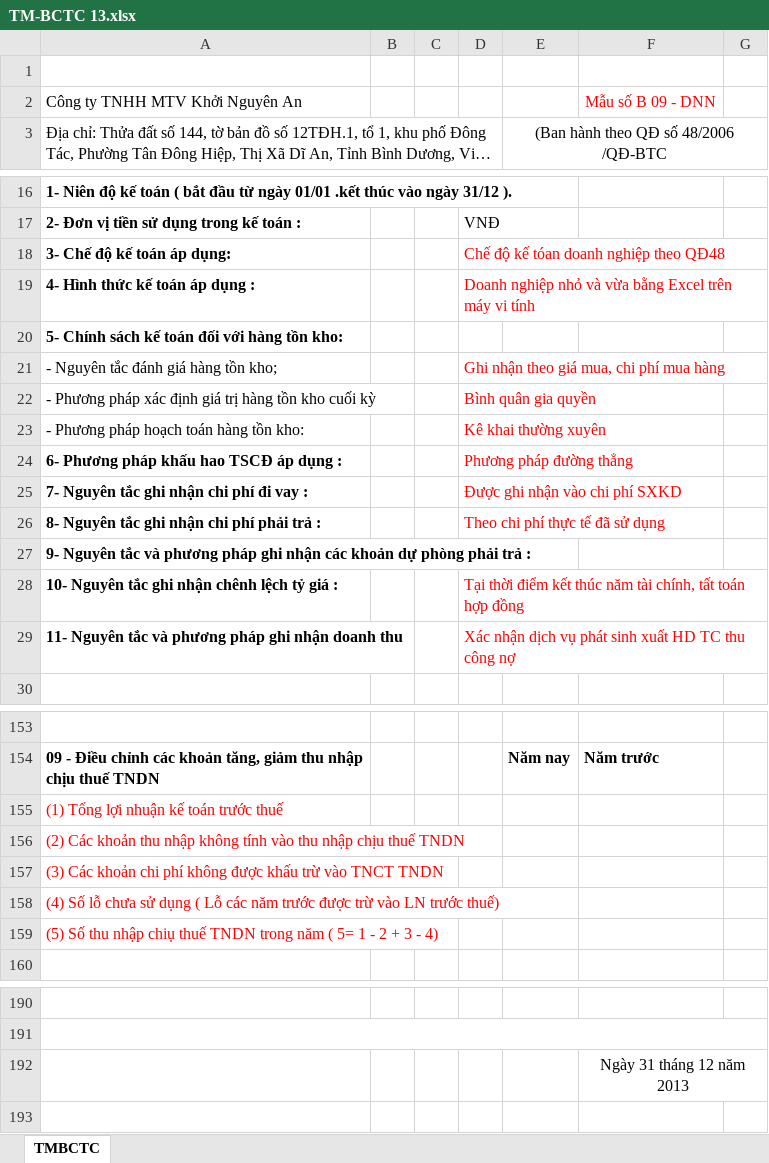
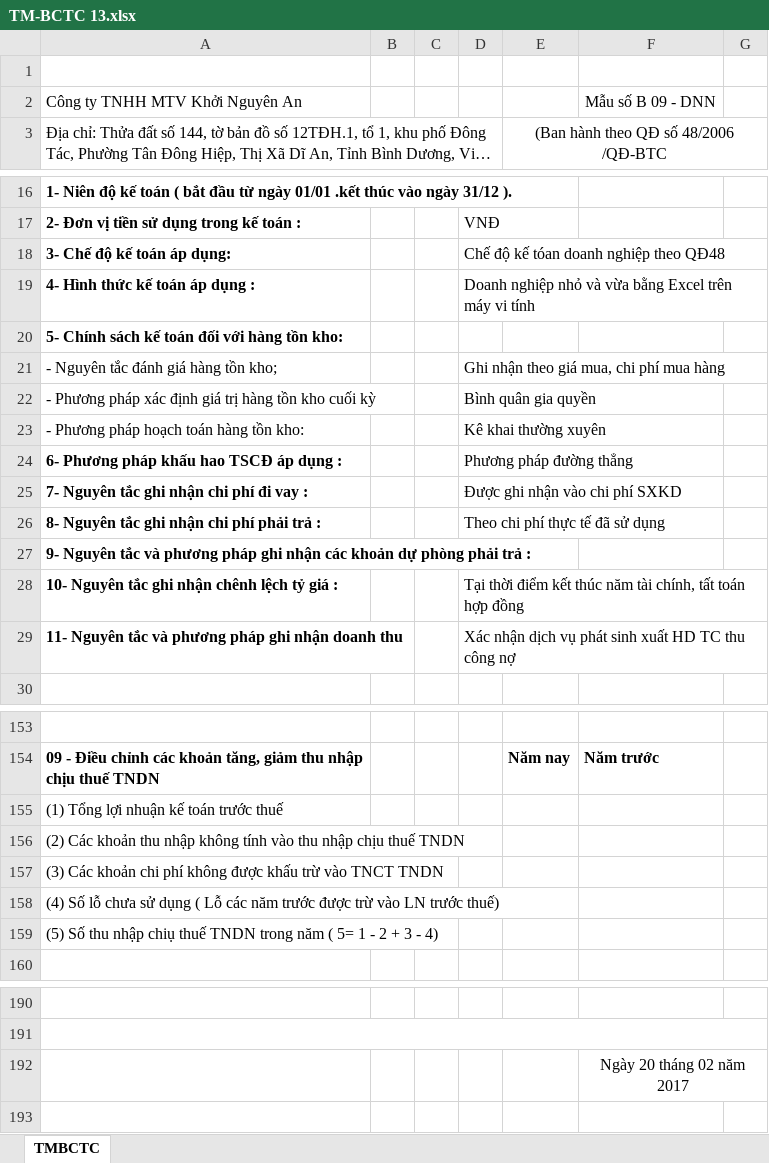
Before and after one commit to vuphuong11/KIM-DUNG-PHAT, an Excel workbook: SO SACH/3702076037/2013/TM-BCTC 13.xlsx, sheet TMBCTC, drawn as a sheet; only a part is shown, gaps mark what is left out; long unchanged cells end in …; values as stored, in another font and other column widths than the file's, no borders; the diff covers the shown part only; the diff names each change by its address in the sheet, - before the commit and + after, or states it on an @@ line.

```diff
--- a/SO SACH/3702076037/2013/TM-BCTC 13.xlsx (sheet TMBCTC)
+++ b/SO SACH/3702076037/2013/TM-BCTC 13.xlsx (sheet TMBCTC)
-F2 text colour: #FF0000
+F2 text colour: black
-D18:D19 text colour: #FF0000
+D18:D19 text colour: black
-D21:D26 text colour: #FF0000
+D21:D26 text colour: black
-D28:D29 text colour: #FF0000
+D28:D29 text colour: black
-A155:A159 text colour: #FF0000
+A155:A159 text colour: black
-F192: Ngày 31 tháng 12 năm 2013
+F192: Ngày 20 tháng 02 năm 2017
```
Also changed, not shown: cell formats elsewhere in this sheet, SO SACH/3702076037/2012/TM-BCTC 12.xlsx, SO SACH/3702076037/2014/TM-BCTC 14.xlsx, 6 other files.
